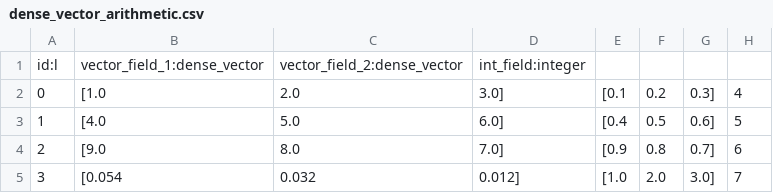
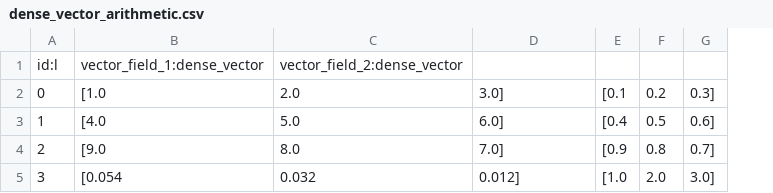
Before and after one commit to kkharbas/elasticsearch, a CSV file: x-pack/plugin/esql/qa/testFixtures/src/main/resources/data/dense_vector_arithmetic.csv, drawn as a sheet; the diff names each change by its address in the sheet, - before the commit and + after, or states it on an @@ line.

Commit message:
simplify by only supporting constant scalar values

```diff
--- a/x-pack/plugin/esql/qa/testFixtures/src/main/resources/data/dense_vector_arithmetic.csv
+++ b/x-pack/plugin/esql/qa/testFixtures/src/main/resources/data/dense_vector_arithmetic.csv
-column H, rows 2-5: 4 | 5 | 6 | 7
-D1: int_field:integer
+D1: (empty)
```
Also changed, not shown: 53 other files.
